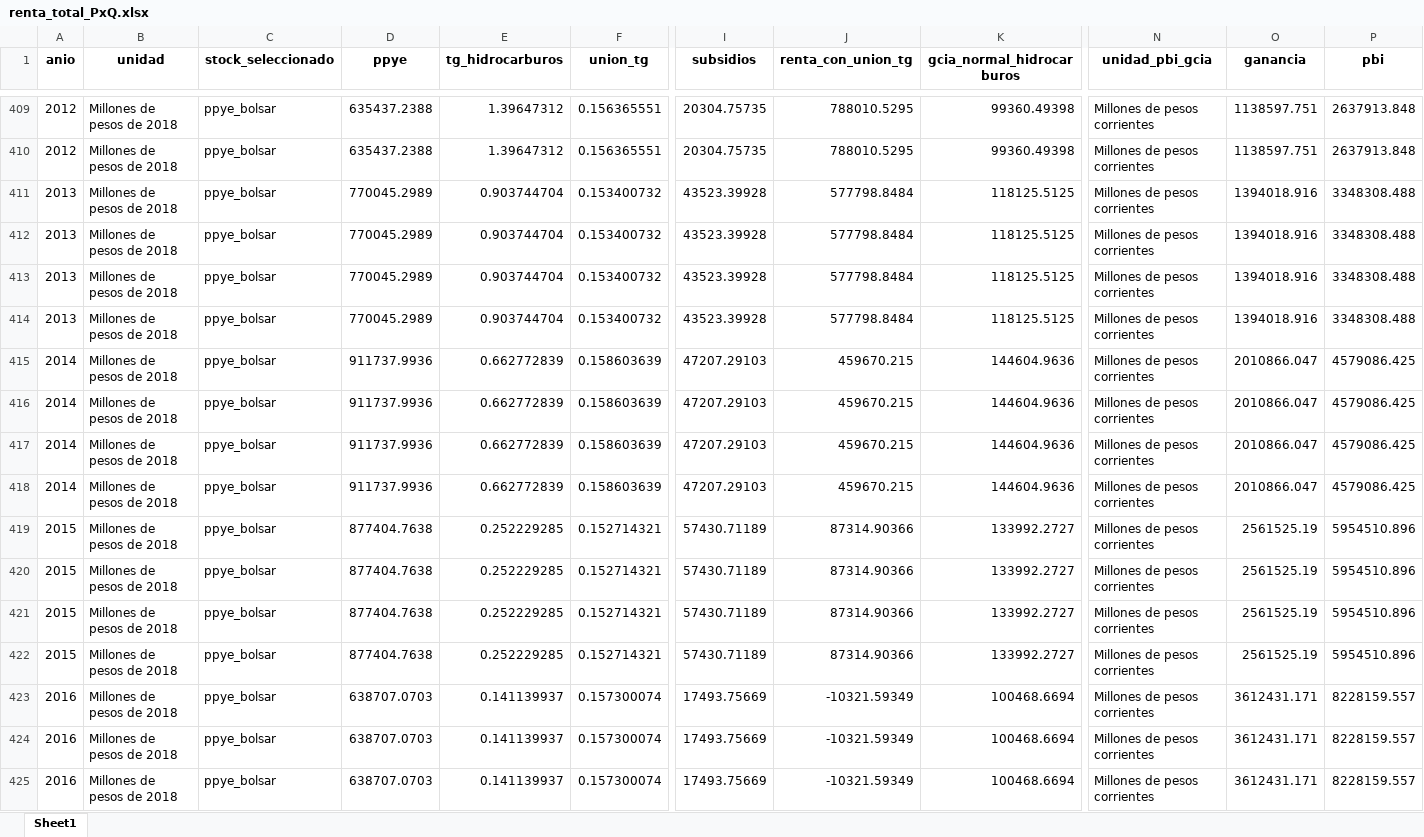
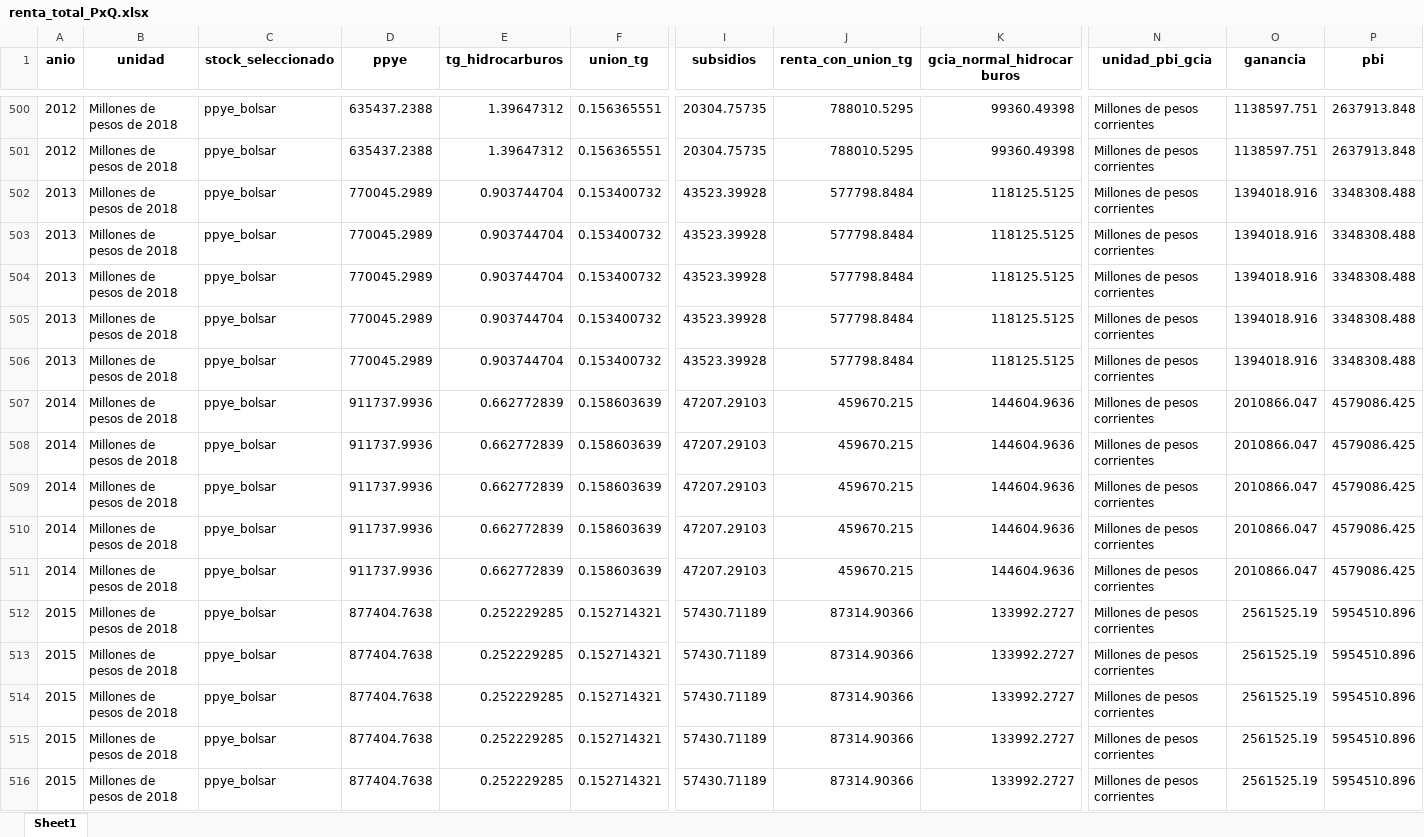
Before and after one commit to mateosuster/pioYPFConicet, an Excel workbook: analisis/resultados/renta_total_PxQ.xlsx, sheet Sheet1, drawn as a sheet; only a part is shown, gaps mark what is left out; the shorter side is filled out with more unchanged rows; values as stored, in another font and other column widths than the file's, no borders; rows hold the shown columns only; the diff covers the shown part only; the diff names each change by its address in the sheet, - before the commit and + after, or states it on an @@ line.

```diff
--- a/analisis/resultados/renta_total_PxQ.xlsx (sheet Sheet1)
+++ b/analisis/resultados/renta_total_PxQ.xlsx (sheet Sheet1)
+row 502: 2013 | Millones de pesos de 2018 | ppye_bolsar | 770045.2989 | 0.903744704 | 0.153400732 | 43523.39928 | 577798.8484 | 118125.5125 | Millones de pesos corrientes | 1394018.916 | 3348308.488
+row 507: 2014 | Millones de pesos de 2018 | ppye_bolsar | 911737.9936 | 0.662772839 | 0.158603639 | 47207.29103 | 459670.215 | 144604.9636 | Millones de pesos corrientes | 2010866.047 | 4579086.425
+row 512: 2015 | Millones de pesos de 2018 | ppye_bolsar | 877404.7638 | 0.252229285 | 0.152714321 | 57430.71189 | 87314.90366 | 133992.2727 | Millones de pesos corrientes | 2561525.19 | 5954510.896
```
Also changed, not shown: 96 added rows elsewhere in this sheet, analisis/resultados/costos.xlsx, analisis/resultados/pozos.xlsx, 10 other files.
